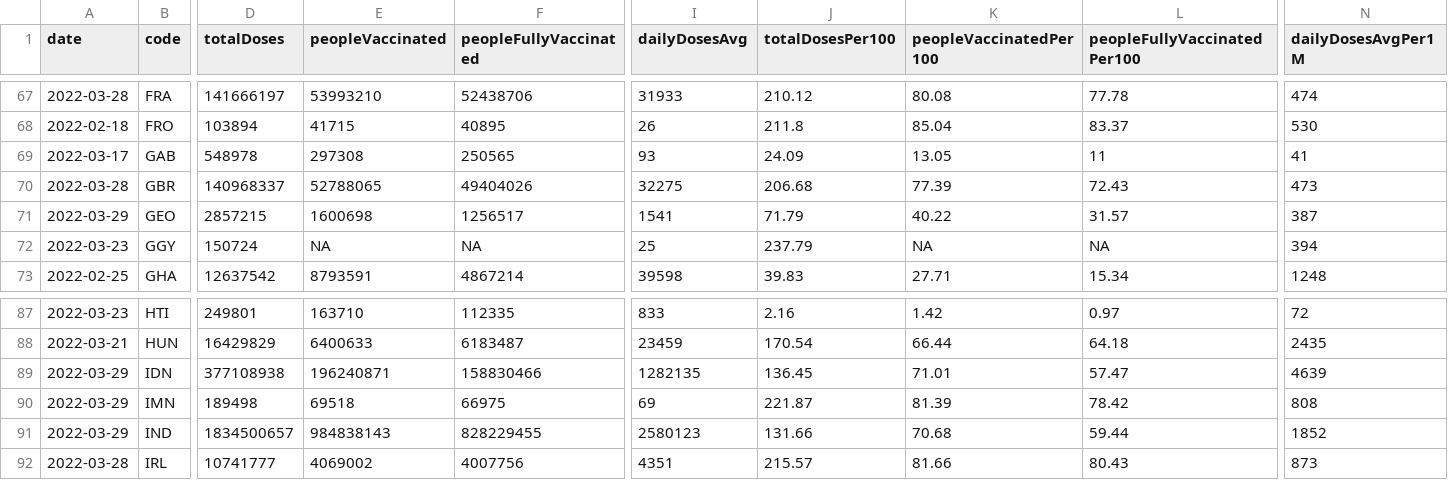
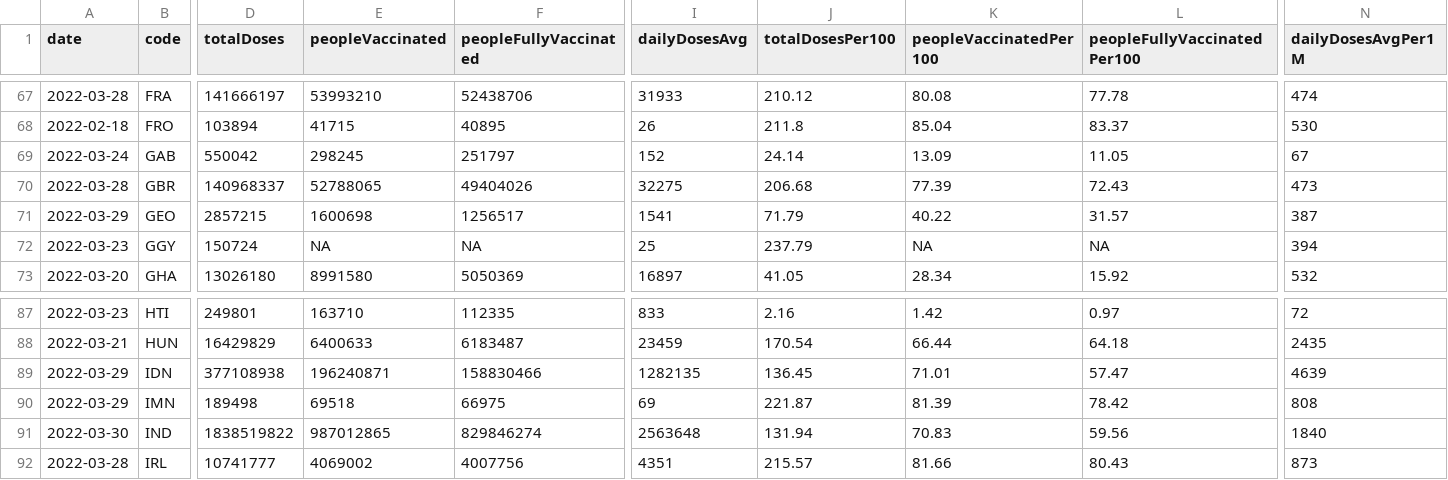
Before and after one commit to codecreative/covid-regional, a CSV file: with-regions-v2.csv, drawn as a sheet; only a part is shown, gaps mark what is left out; the diff covers the shown part only; the diff names each change by its address in the sheet, - before the commit and + after, or states it on an @@ line.

```diff
--- a/with-regions-v2.csv
+++ b/with-regions-v2.csv
-A69 (date): 2022-03-17
+A69 (date): 2022-03-24
-D69 (totalDoses): 548978
+D69 (totalDoses): 550042
-E69 (peopleVaccinated): 297308
+E69 (peopleVaccinated): 298245
-F69 (peopleFullyVaccinated): 250565
+F69 (peopleFullyVaccinated): 251797
-I69 (dailyDosesAvg): 93
+I69 (dailyDosesAvg): 152
-J69 (totalDosesPer100): 24.09
+J69 (totalDosesPer100): 24.14
-K69 (peopleVaccinatedPer100): 13.05
+K69 (peopleVaccinatedPer100): 13.09
-L69 (peopleFullyVaccinatedPer100): 11
+L69 (peopleFullyVaccinatedPer100): 11.05
-N69 (dailyDosesAvgPer1M): 41
+N69 (dailyDosesAvgPer1M): 67
-A73 (date): 2022-02-25
+A73 (date): 2022-03-20
-D73 (totalDoses): 12637542
+D73 (totalDoses): 13026180
-E73 (peopleVaccinated): 8793591
+E73 (peopleVaccinated): 8991580
-F73 (peopleFullyVaccinated): 4867214
+F73 (peopleFullyVaccinated): 5050369
-I73 (dailyDosesAvg): 39598
+I73 (dailyDosesAvg): 16897
-J73 (totalDosesPer100): 39.83
+J73 (totalDosesPer100): 41.05
-K73 (peopleVaccinatedPer100): 27.71
+K73 (peopleVaccinatedPer100): 28.34
-L73 (peopleFullyVaccinatedPer100): 15.34
+L73 (peopleFullyVaccinatedPer100): 15.92
-N73 (dailyDosesAvgPer1M): 1248
+N73 (dailyDosesAvgPer1M): 532
-A91 (date): 2022-03-29
+A91 (date): 2022-03-30
-D91 (totalDoses): 1834500657
+D91 (totalDoses): 1838519822
-E91 (peopleVaccinated): 984838143
+E91 (peopleVaccinated): 987012865
-F91 (peopleFullyVaccinated): 828229455
+F91 (peopleFullyVaccinated): 829846274
-I91 (dailyDosesAvg): 2580123
+I91 (dailyDosesAvg): 2563648
-J91 (totalDosesPer100): 131.66
+J91 (totalDosesPer100): 131.94
-K91 (peopleVaccinatedPer100): 70.68
+K91 (peopleVaccinatedPer100): 70.83
-L91 (peopleFullyVaccinatedPer100): 59.44
+L91 (peopleFullyVaccinatedPer100): 59.56
-N91 (dailyDosesAvgPer1M): 1852
+N91 (dailyDosesAvgPer1M): 1840
```
Also changed, not shown: 113 edited cells elsewhere in this file, with-regions-calculated.csv, with-regions.csv.
